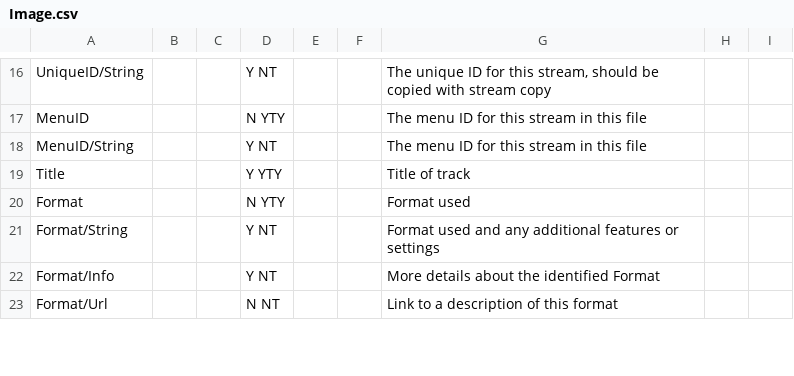
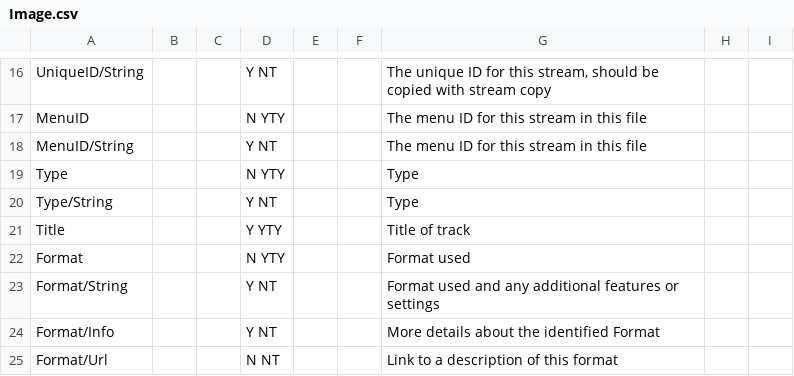
Before and after one commit to MediaArea/MediaInfoLib, a CSV file: Source/Resource/Text/Stream/Image.csv, drawn as a sheet; only a part is shown, gaps mark what is left out; the diff names each change by its address in the sheet, - before the commit and + after, or states it on an @@ line.

Commit message:
Add image track for thumbnails and covers
It was already started with FLAC, now all covers with Matroska, MOV/MP4, OGG, WM.
Also all covers are now listed for FLAC (not only the first one).
Better guess that it is a cover/thumbnail from the attachment name.
Cover types can now be translated.

```diff
--- a/Source/Resource/Text/Stream/Image.csv
+++ b/Source/Resource/Text/Stream/Image.csv
+row 19: Type |  |  | N YTY |  |  | Type
+row 20: Type/String |  |  | Y NT |  |  | Type
```
Also changed, not shown: Source/Resource/Text/Language/DefaultLanguage.csv, 18 other files.
